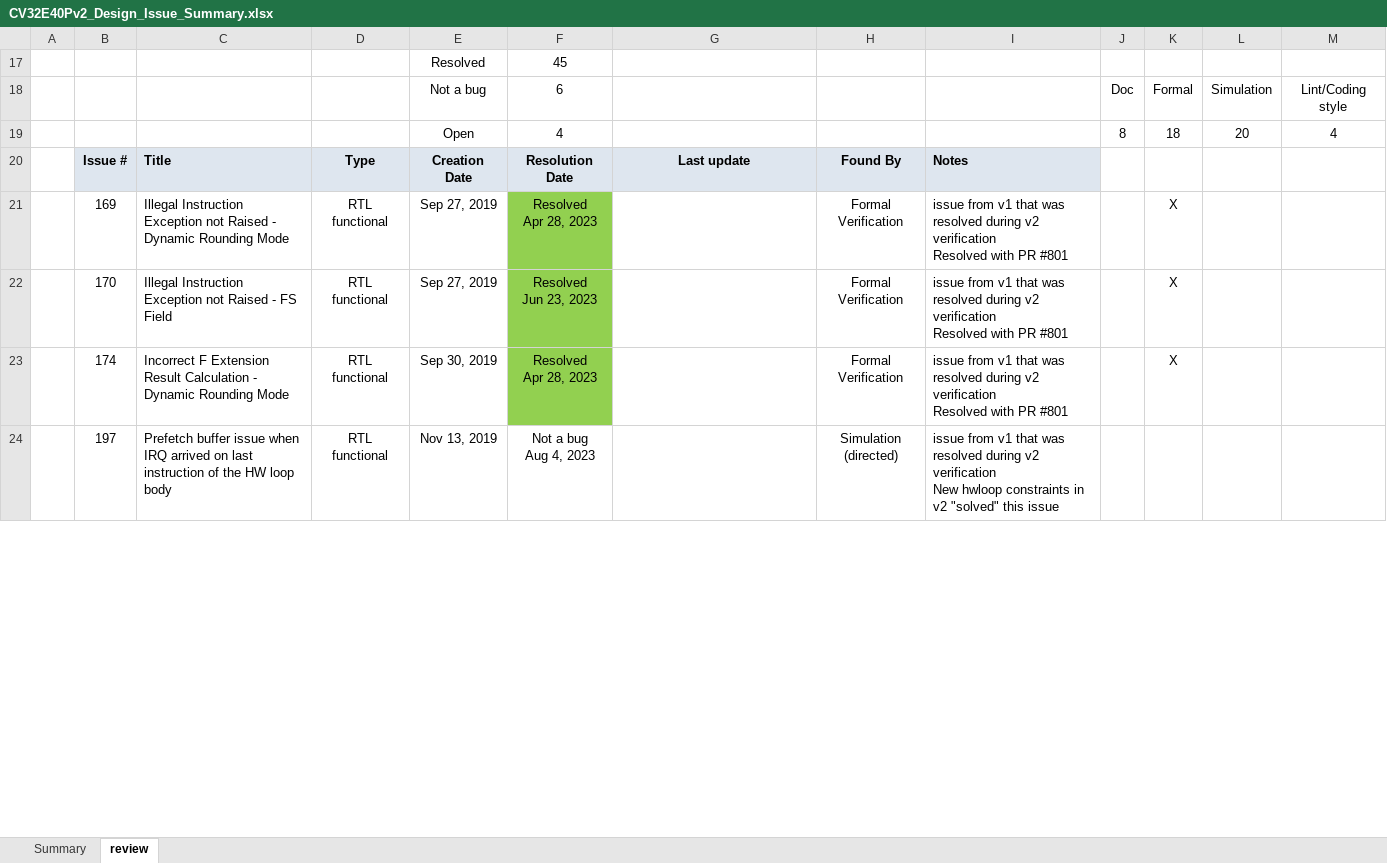
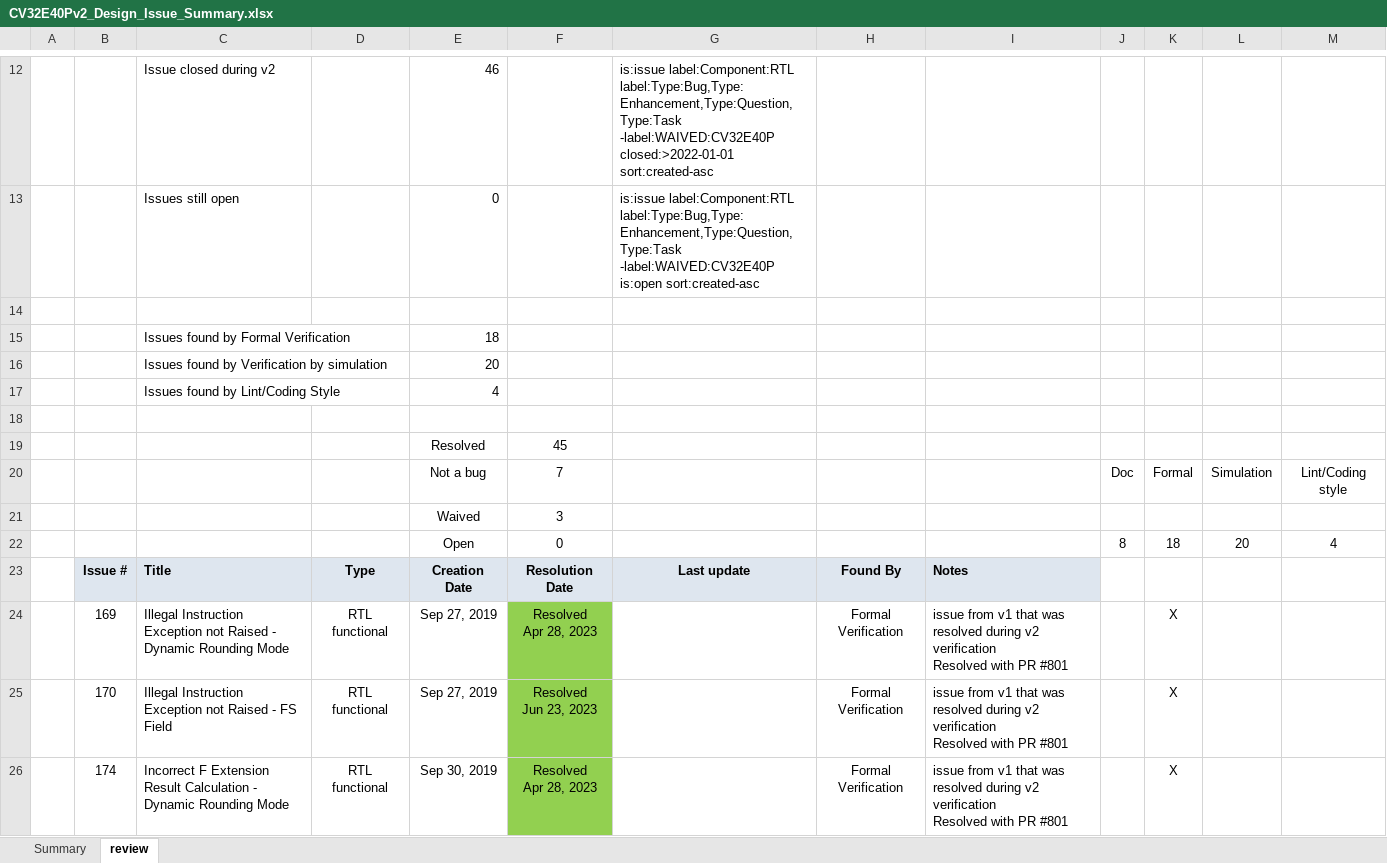
Before and after one commit to openhwgroup/programs, an Excel workbook: Project-Descriptions-and-Plans/CV32E40Pv2/Milestone-data/RTL_v1.8.0/CV32E40Pv2_Design_Issue_Summary.xlsx, sheet review, drawn as a sheet; only a part is shown, gaps mark what is left out; the shorter side is filled out with more unchanged rows; values as stored, in another font and other column widths than the file's, no borders; conditional formats not drawn; addresses are those after the commit; the diff covers the shown part only; the diff names each change by its address in the sheet, - before the commit and + after, or states it on an @@ line.

Commit message:
CV32E40Pv2 Design issues list: updated all remaining opened issues.
Signed-off-by: Pascal Gouedo <pascal.gouedo@dolphin.fr>

```diff
--- a/Project-Descriptions-and-Plans/CV32E40Pv2/Milestone-data/RTL_v1.8.0/CV32E40Pv2_Design_Issue_Summary.xlsx (sheet review)
+++ b/Project-Descriptions-and-Plans/CV32E40Pv2/Milestone-data/RTL_v1.8.0/CV32E40Pv2_Design_Issue_Summary.xlsx (sheet review)
@@ row 12 unhidden:  |  | Issue closed during v2 |  | 46 |  | is:issue label:Component:RTL label:Type:Bug,Type:Enhancement,Type:Question,Type:Task -label:WAIVED:CV32E40P closed:>2022-01-01 sort:created-asc @@
+row 13:  |  | Issues still open |  | 0 |  | is:issue label:Component:RTL label:Type:Bug,Type:Enhancement,Type:Question,Type:Task -label:WAIVED:CV32E40P is:open sort:created-asc
+row 14: (empty)
@@ row 15 unhidden:  |  | Issues found by Formal Verification |  | 18 @@
+row 16:  |  | Issues found by Verification by simulation |  | 20
@@ row 17 unhidden:  |  | Issues found by Lint/Coding Style |  | 4 @@
+row 18: (empty)
-F20: 6
+F20: 7
+row 21:  |  |  |  | Waived | 3
-F22: 4
+F22: 0
```
Also changed, not shown: 3 added rows, 8 hidden or unhidden rows and 6 edited cells elsewhere in this sheet, formulas that keep their value, hidden cells.
